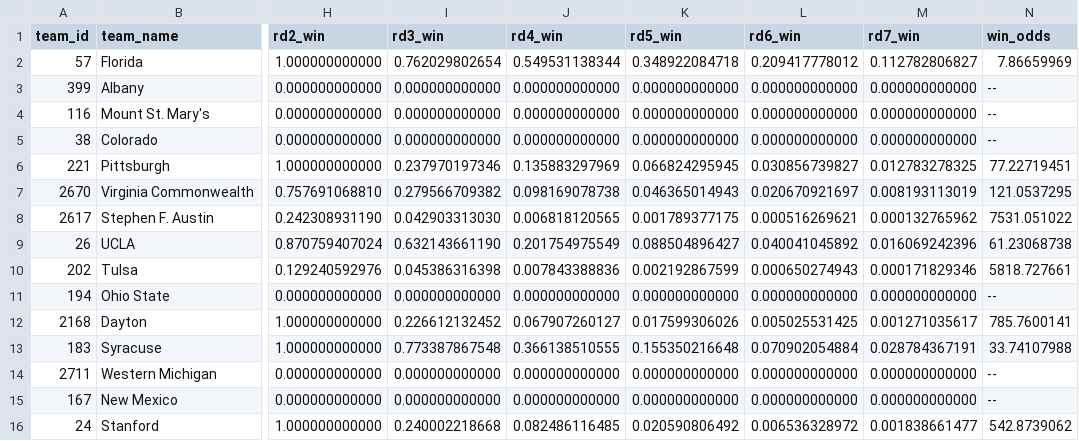
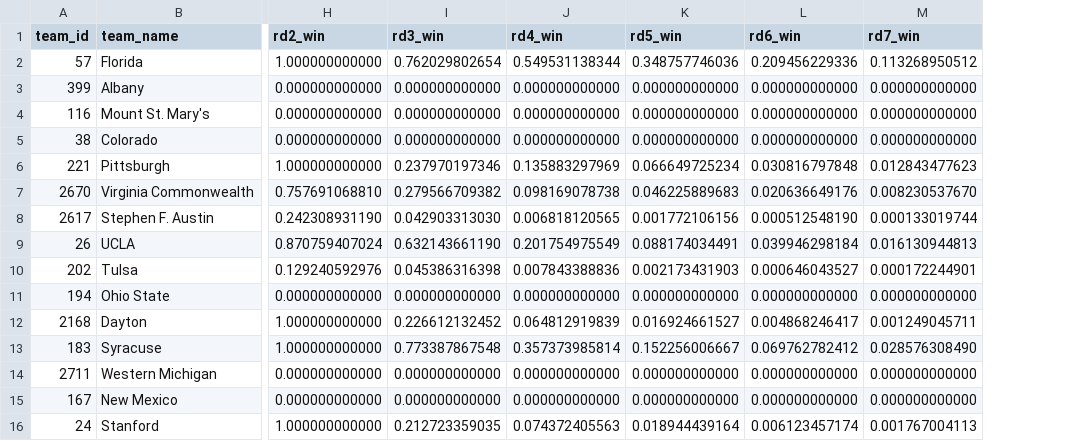
Before and after one commit to llimllib/roundbracket, a CSV file: natesilver.csv, drawn as a sheet; only a part is shown, gaps mark what is left out; the diff covers the shown part only; the diff names each change by its address in the sheet, - before the commit and + after, or states it on an @@ line.

Commit message:
update data

```diff
--- a/natesilver.csv
+++ b/natesilver.csv
-column N (win_odds), rows 2-16: 7.86659969 | -- | -- | -- | 77.22719451 | 121.0537295 | 7531.051022 | 61.23068738 | 5818.727661 | -- | 785.7600141 | 33.74107988 | -- | -- | 542.8739062
-K2 (rd5_win): 0.348922084718
+K2 (rd5_win): 0.348757746036
-L2 (rd6_win): 0.209417778012
+L2 (rd6_win): 0.209456229336
-M2 (rd7_win): 0.112782806827
+M2 (rd7_win): 0.113268950512
-K6 (rd5_win): 0.066824295945
+K6 (rd5_win): 0.066649725234
-L6 (rd6_win): 0.030856739827
+L6 (rd6_win): 0.030816797848
-M6 (rd7_win): 0.012783278325
+M6 (rd7_win): 0.012843477623
-K7 (rd5_win): 0.046365014943
+K7 (rd5_win): 0.046225889683
-L7 (rd6_win): 0.020670921697
+L7 (rd6_win): 0.020636649176
-M7 (rd7_win): 0.008193113019
+M7 (rd7_win): 0.008230537670
-K8 (rd5_win): 0.001789377175
+K8 (rd5_win): 0.001772106156
-L8 (rd6_win): 0.000516269621
+L8 (rd6_win): 0.000512548190
-M8 (rd7_win): 0.000132765962
+M8 (rd7_win): 0.000133019744
-K9 (rd5_win): 0.088504896427
+K9 (rd5_win): 0.088174034491
-L9 (rd6_win): 0.040041045892
+L9 (rd6_win): 0.039946298184
-M9 (rd7_win): 0.016069242396
+M9 (rd7_win): 0.016130944813
-K10 (rd5_win): 0.002192867599
+K10 (rd5_win): 0.002173431903
-L10 (rd6_win): 0.000650274943
+L10 (rd6_win): 0.000646043527
-M10 (rd7_win): 0.000171829346
+M10 (rd7_win): 0.000172244901
-J12 (rd4_win): 0.067907260127
+J12 (rd4_win): 0.064812919839
-K12 (rd5_win): 0.017599306026
+K12 (rd5_win): 0.016924661527
-L12 (rd6_win): 0.005025531425
+L12 (rd6_win): 0.004868246417
-M12 (rd7_win): 0.001271035617
+M12 (rd7_win): 0.001249045711
-J13 (rd4_win): 0.366138510555
+J13 (rd4_win): 0.357373985814
-K13 (rd5_win): 0.155350216648
+K13 (rd5_win): 0.152256006667
-L13 (rd6_win): 0.070902054884
+L13 (rd6_win): 0.069762782412
-M13 (rd7_win): 0.028784367191
+M13 (rd7_win): 0.028576308490
-I16 (rd3_win): 0.240002218668
+I16 (rd3_win): 0.212723359035
-J16 (rd4_win): 0.082486116485
+J16 (rd4_win): 0.074372405563
-K16 (rd5_win): 0.020590806492
+K16 (rd5_win): 0.018944439164
-L16 (rd6_win): 0.006536328972
+L16 (rd6_win): 0.006123457174
-M16 (rd7_win): 0.001838661477
+M16 (rd7_win): 0.001767004113
```
Also changed, not shown: 95 edited cells elsewhere in this file, 1 other file.
